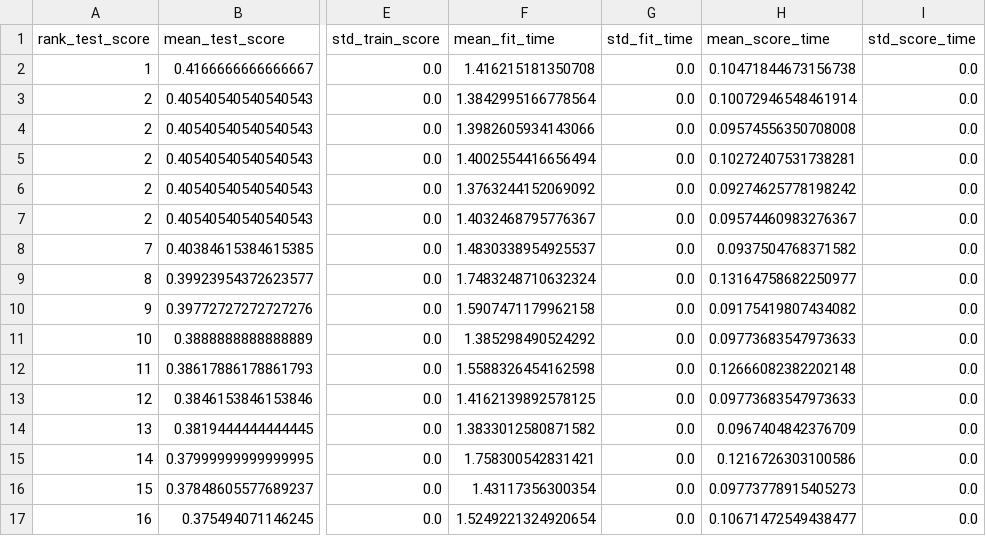
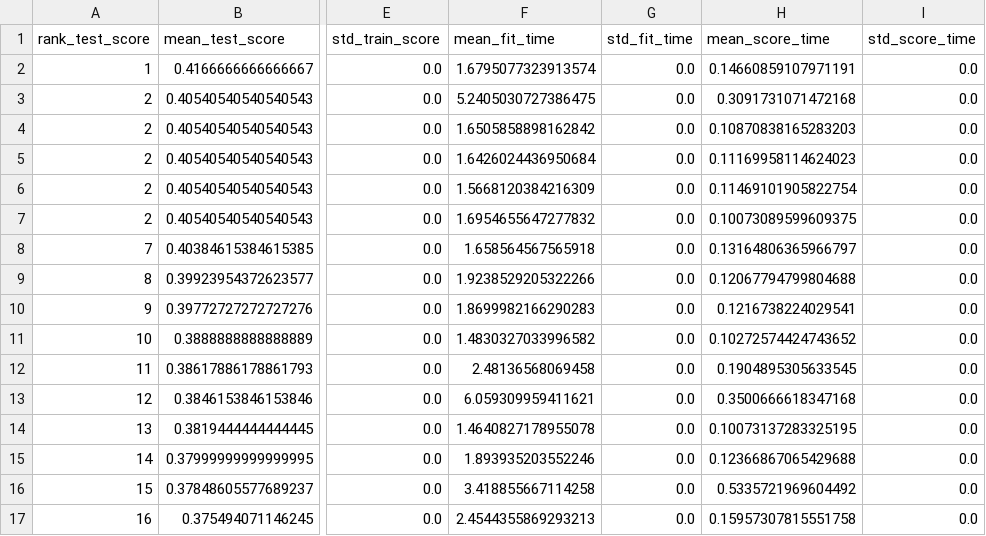
Before and after one commit to sheldonsebastian/GW-Data-Science-Datathon, a CSV file: model_trainer/metric_logs/random_forest.csv, drawn as a sheet; only a part is shown, gaps mark what is left out; the diff covers the shown part only; the diff names each change by its address in the sheet, - before the commit and + after, or states it on an @@ line.

```diff
--- a/model_trainer/metric_logs/random_forest.csv
+++ b/model_trainer/metric_logs/random_forest.csv
-F2 (mean_fit_time): 1.416215181350708
+F2 (mean_fit_time): 1.6795077323913574
-H2 (mean_score_time): 0.10471844673156738
+H2 (mean_score_time): 0.14660859107971191
-F3 (mean_fit_time): 1.3842995166778564
+F3 (mean_fit_time): 5.2405030727386475
-H3 (mean_score_time): 0.10072946548461914
+H3 (mean_score_time): 0.3091731071472168
-F4 (mean_fit_time): 1.3982605934143066
+F4 (mean_fit_time): 1.6505858898162842
-H4 (mean_score_time): 0.09574556350708008
+H4 (mean_score_time): 0.10870838165283203
-F5 (mean_fit_time): 1.4002554416656494
+F5 (mean_fit_time): 1.6426024436950684
-H5 (mean_score_time): 0.10272407531738281
+H5 (mean_score_time): 0.11169958114624023
-F6 (mean_fit_time): 1.3763244152069092
+F6 (mean_fit_time): 1.5668120384216309
-H6 (mean_score_time): 0.09274625778198242
+H6 (mean_score_time): 0.11469101905822754
-F7 (mean_fit_time): 1.4032468795776367
+F7 (mean_fit_time): 1.6954655647277832
-H7 (mean_score_time): 0.09574460983276367
+H7 (mean_score_time): 0.10073089599609375
-F8 (mean_fit_time): 1.4830338954925537
+F8 (mean_fit_time): 1.658564567565918
-H8 (mean_score_time): 0.0937504768371582
+H8 (mean_score_time): 0.13164806365966797
-F9 (mean_fit_time): 1.7483248710632324
+F9 (mean_fit_time): 1.9238529205322266
-H9 (mean_score_time): 0.13164758682250977
+H9 (mean_score_time): 0.12067794799804688
-F10 (mean_fit_time): 1.5907471179962158
+F10 (mean_fit_time): 1.8699982166290283
-H10 (mean_score_time): 0.09175419807434082
+H10 (mean_score_time): 0.1216738224029541
-F11 (mean_fit_time): 1.385298490524292
+F11 (mean_fit_time): 1.4830327033996582
-H11 (mean_score_time): 0.09773683547973633
+H11 (mean_score_time): 0.10272574424743652
-F12 (mean_fit_time): 1.5588326454162598
+F12 (mean_fit_time): 2.48136568069458
-H12 (mean_score_time): 0.12666082382202148
+H12 (mean_score_time): 0.1904895305633545
-F13 (mean_fit_time): 1.4162139892578125
+F13 (mean_fit_time): 6.059309959411621
-H13 (mean_score_time): 0.09773683547973633
+H13 (mean_score_time): 0.3500666618347168
-F14 (mean_fit_time): 1.3833012580871582
+F14 (mean_fit_time): 1.4640827178955078
-H14 (mean_score_time): 0.0967404842376709
+H14 (mean_score_time): 0.10073137283325195
-F15 (mean_fit_time): 1.758300542831421
+F15 (mean_fit_time): 1.893935203552246
-H15 (mean_score_time): 0.1216726303100586
+H15 (mean_score_time): 0.12366867065429688
-F16 (mean_fit_time): 1.43117356300354
+F16 (mean_fit_time): 3.418855667114258
-H16 (mean_score_time): 0.09773778915405273
+H16 (mean_score_time): 0.5335721969604492
-F17 (mean_fit_time): 1.5249221324920654
+F17 (mean_fit_time): 2.4544355869293213
-H17 (mean_score_time): 0.10671472549438477
+H17 (mean_score_time): 0.15957307815551758
```
Also changed, not shown: 148 edited cells elsewhere in this file, model_trainer/metric_logs/XGBoost.csv, model_trainer/metric_logs/decision_tree.csv, 7 other files.
